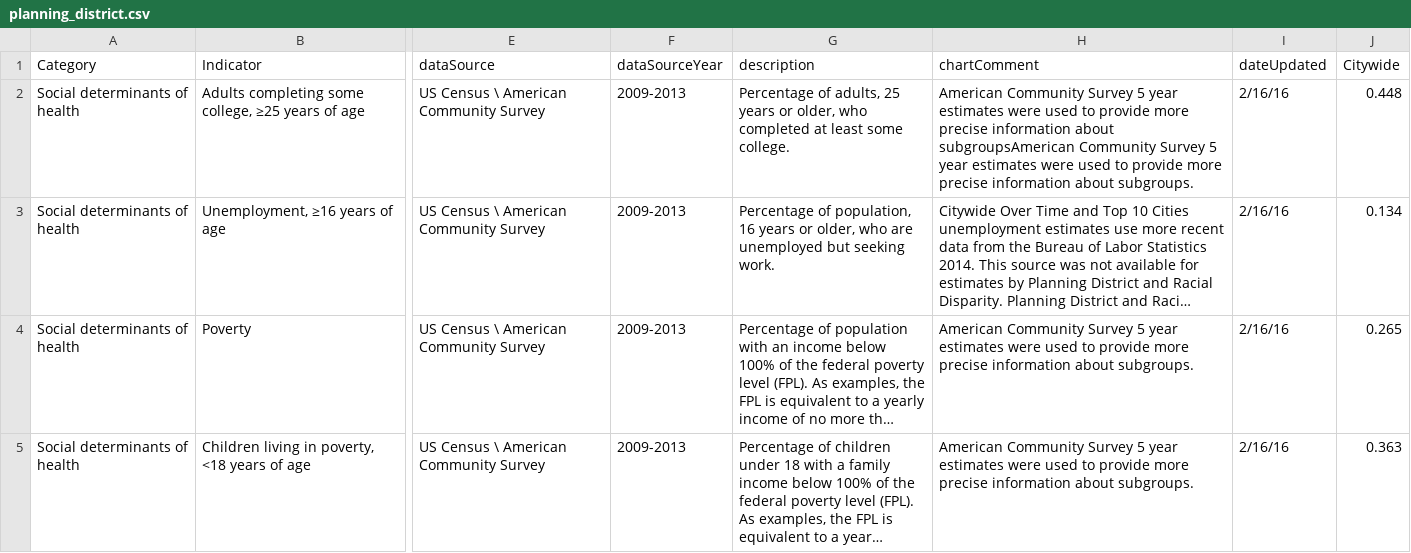
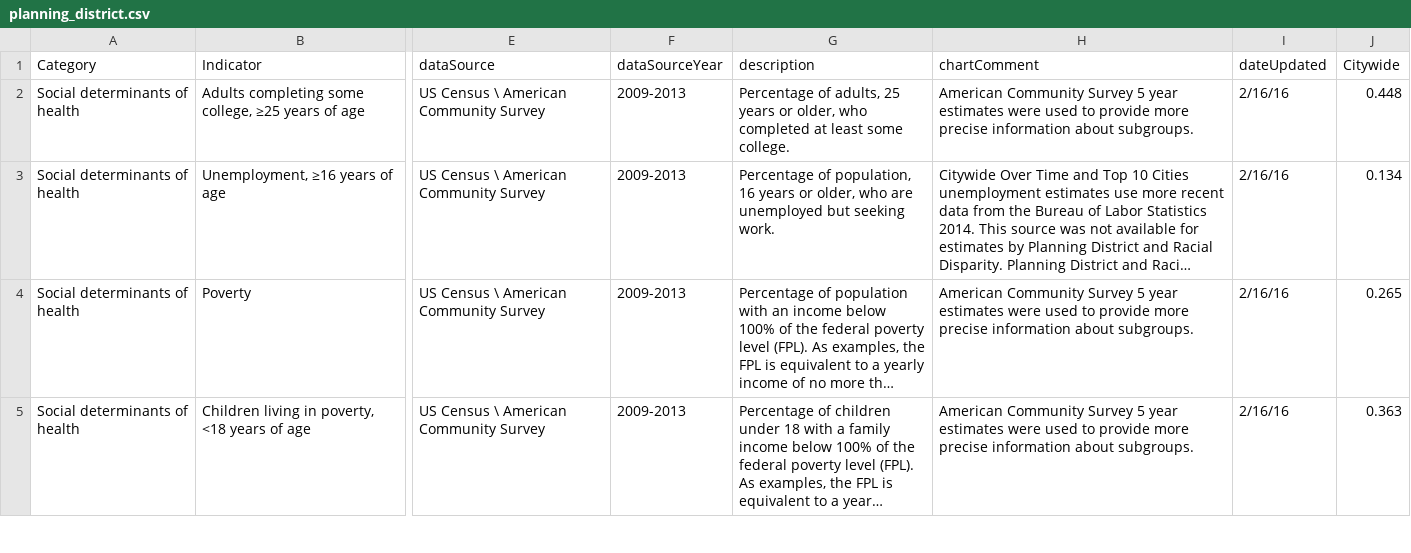
Before and after one commit to timwis/sheetstat, a CSV file: _data/planning_district.csv, drawn as a sheet; only a part is shown, gaps mark what is left out; long unchanged cells end in …; the diff names each change by its address in the sheet, - before the commit and + after, or states it on an @@ line.

Commit message:
Updated planning_district.csv

```diff
--- a/_data/planning_district.csv
+++ b/_data/planning_district.csv
-H2 (chartComment): …information about subgroupsAmerican Community Survey 5 year estimates were used to provide more precise information about subgroups.
+H2 (chartComment): …information about subgroups.
```
